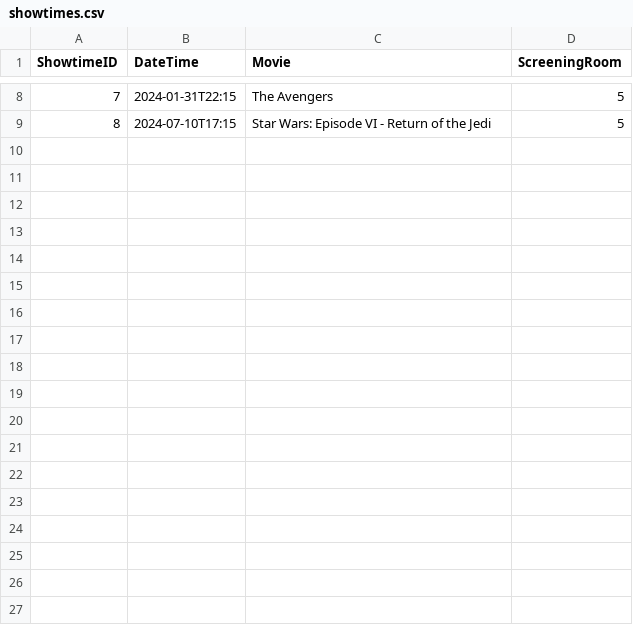
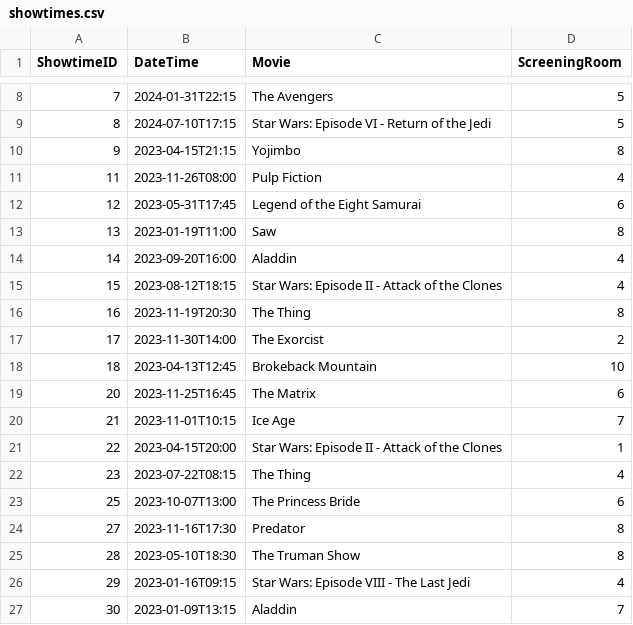
Before and after one commit to WillukuC/OOP2-SD-Integration-Project, a CSV file: OOP2/src/main/resources/com/example/oop2/Data/showtimes.csv, drawn as a sheet; only a part is shown, gaps mark what is left out; the diff names each change by its address in the sheet, - before the commit and + after, or states it on an @@ line.

Commit message:
fixed the issue the showtime csv file

```diff
--- a/OOP2/src/main/resources/com/example/oop2/Data/showtimes.csv
+++ b/OOP2/src/main/resources/com/example/oop2/Data/showtimes.csv
+row 10: 9 | 2023-04-15T21:15 | Yojimbo | 8
+row 11: 11 | 2023-11-26T08:00 | Pulp Fiction | 4
+row 12: 12 | 2023-05-31T17:45 | Legend of the Eight Samurai | 6
+row 13: 13 | 2023-01-19T11:00 | Saw | 8
+row 14: 14 | 2023-09-20T16:00 | Aladdin | 4
+row 15: 15 | 2023-08-12T18:15 | Star Wars: Episode II - Attack of the Clones | 4
+row 16: 16 | 2023-11-19T20:30 | The Thing | 8
+row 17: 17 | 2023-11-30T14:00 | The Exorcist | 2
+row 18: 18 | 2023-04-13T12:45 | Brokeback Mountain | 10
+row 19: 20 | 2023-11-25T16:45 | The Matrix | 6
+row 20: 21 | 2023-11-01T10:15 | Ice Age | 7
+row 21: 22 | 2023-04-15T20:00 | Star Wars: Episode II - Attack of the Clones | 1
+row 22: 23 | 2023-07-22T08:15 | The Thing | 4
+row 23: 25 | 2023-10-07T13:00 | The Princess Bride | 6
+row 24: 27 | 2023-11-16T17:30 | Predator | 8
+row 25: 28 | 2023-05-10T18:30 | The Truman Show | 8
+row 26: 29 | 2023-01-16T09:15 | Star Wars: Episode VIII - The Last Jedi | 4
+row 27: 30 | 2023-01-09T13:15 | Aladdin | 7
```
Also changed, not shown: 2 other files.
